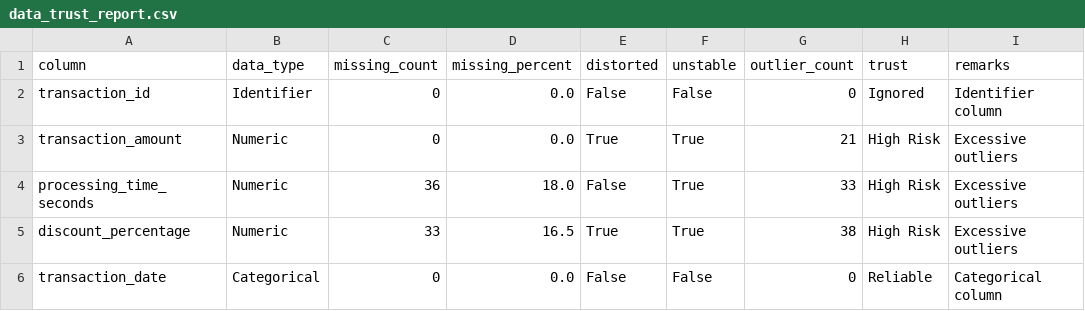
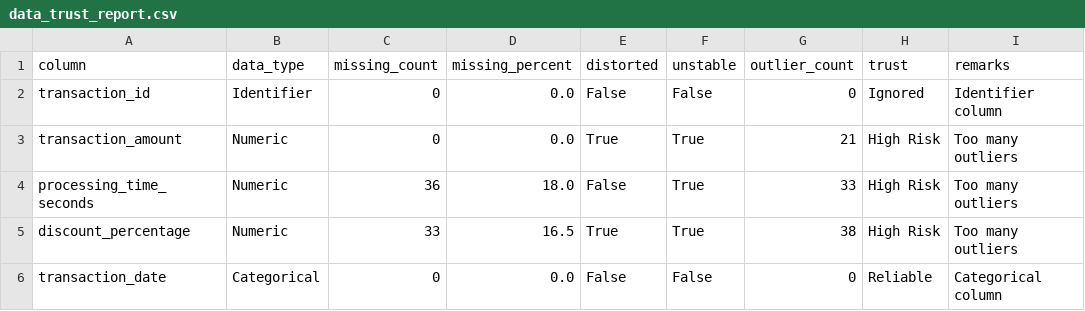
Before and after one commit to ganeshkethineni18/DA-Trust-Analyzer, a CSV file: processed/data_trust_report.csv, drawn as a sheet.

```diff
--- a/processed/data_trust_report.csv
+++ b/processed/data_trust_report.csv
@@ -2,5 +2,5 @@ column,data_type,missing_count,missing_percent,distorted,unstable,outlier_count,
 transaction_id,Identifier,0,0.0,False,False,0,Ignored,Identifier column
-transaction_amount,Numeric,0,0.0,True,True,21,High Risk,Excessive outliers
-processing_time_seconds,Numeric,36,18.0,False,True,33,High Risk,Excessive outliers
-discount_percentage,Numeric,33,16.5,True,True,38,High Risk,Excessive outliers
+transaction_amount,Numeric,0,0.0,True,True,21,High Risk,Too many outliers
+processing_time_seconds,Numeric,36,18.0,False,True,33,High Risk,Too many outliers
+discount_percentage,Numeric,33,16.5,True,True,38,High Risk,Too many outliers
 transaction_date,Categorical,0,0.0,False,False,0,Reliable,Categorical column
```
Also changed, not shown: 1 other file.
